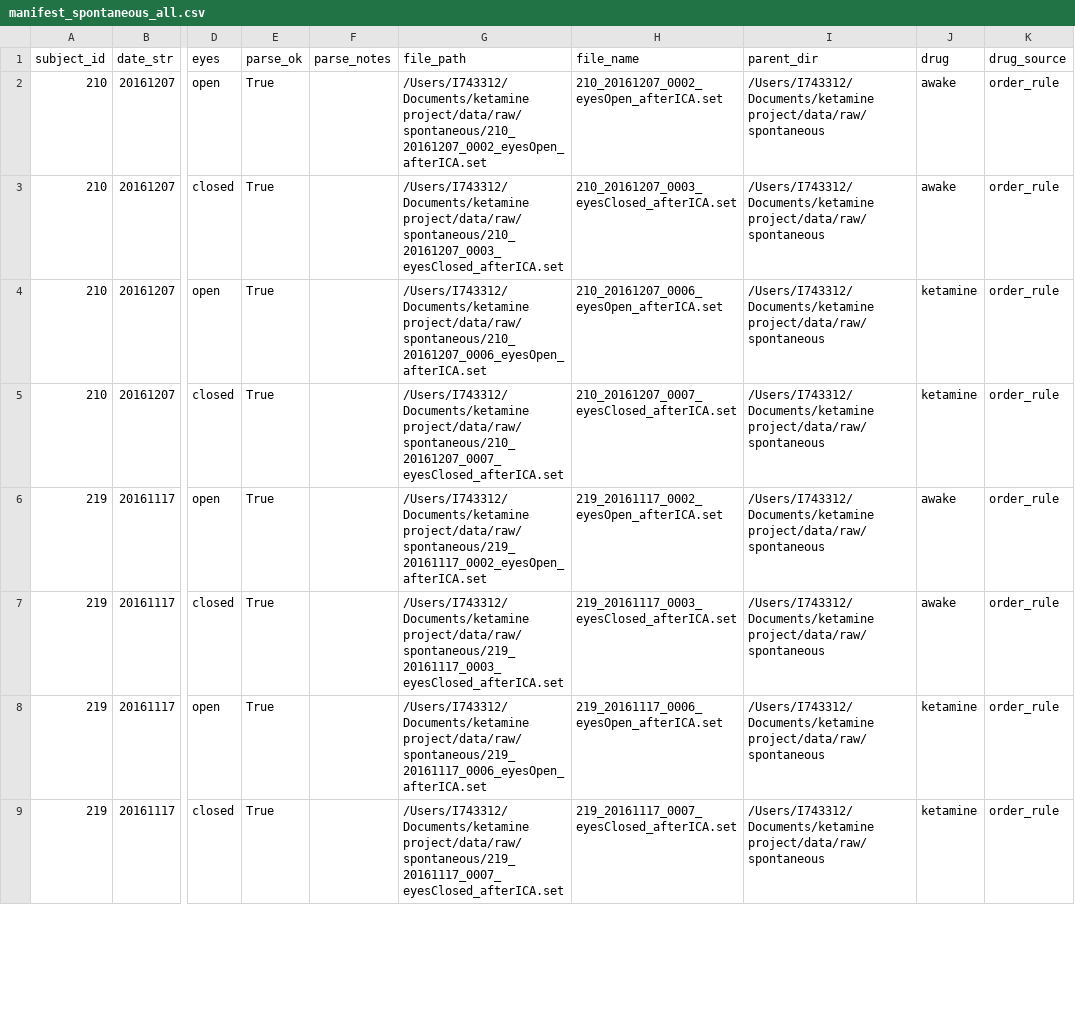
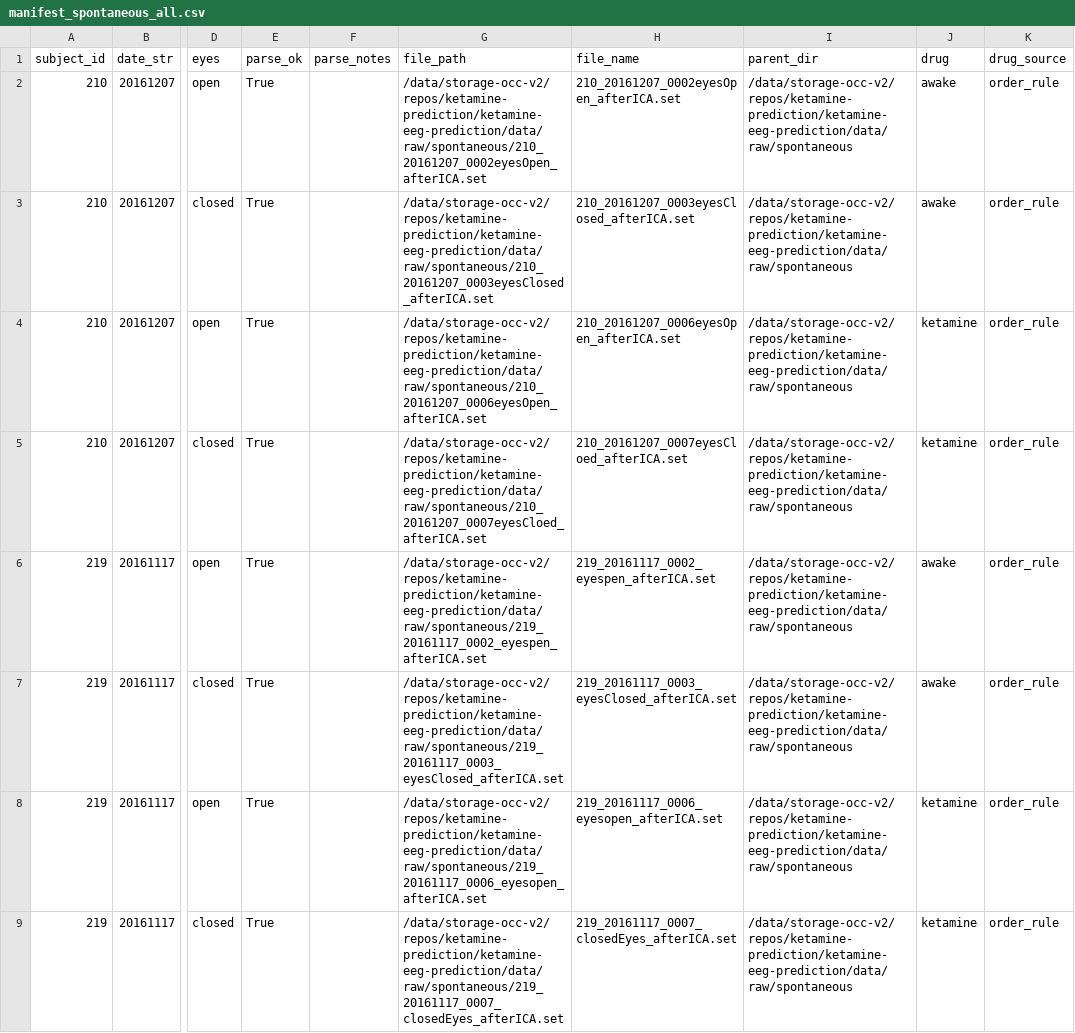
Before and after one commit to 05d762de69/ketamine-eeg-prediction, a CSV file: data/derived/manifests/manifest_spontaneous_all.csv, drawn as a sheet; only a part is shown, gaps mark what is left out; the diff covers the shown part only; the diff names each change by its address in the sheet, - before the commit and + after, or states it on an @@ line.

```diff
--- a/data/derived/manifests/manifest_spontaneous_all.csv
+++ b/data/derived/manifests/manifest_spontaneous_all.csv
-G2 (file_path): /Users/I743312/Documents/ketamine project/data/raw/spontaneous/210_20161207_0002_eyesOpen_afterICA.set
+G2 (file_path): /data/storage-occ-v2/repos/ketamine-prediction/ketamine-eeg-prediction/data/raw/spontaneous/210_20161207_0002eyesOpen_afterICA.set
-H2 (file_name): 210_20161207_0002_eyesOpen_afterICA.set
+H2 (file_name): 210_20161207_0002eyesOpen_afterICA.set
-I2:I9 (parent_dir): /Users/I743312/Documents/ketamine project/data/raw/spontaneous
+I2:I9 (parent_dir): /data/storage-occ-v2/repos/ketamine-prediction/ketamine-eeg-prediction/data/raw/spontaneous
-G3 (file_path): /Users/I743312/Documents/ketamine project/data/raw/spontaneous/210_20161207_0003_eyesClosed_afterICA.set
+G3 (file_path): /data/storage-occ-v2/repos/ketamine-prediction/ketamine-eeg-prediction/data/raw/spontaneous/210_20161207_0003eyesClosed_afterICA.set
-H3 (file_name): 210_20161207_0003_eyesClosed_afterICA.set
+H3 (file_name): 210_20161207_0003eyesClosed_afterICA.set
-G4 (file_path): /Users/I743312/Documents/ketamine project/data/raw/spontaneous/210_20161207_0006_eyesOpen_afterICA.set
+G4 (file_path): /data/storage-occ-v2/repos/ketamine-prediction/ketamine-eeg-prediction/data/raw/spontaneous/210_20161207_0006eyesOpen_afterICA.set
-H4 (file_name): 210_20161207_0006_eyesOpen_afterICA.set
+H4 (file_name): 210_20161207_0006eyesOpen_afterICA.set
-G5 (file_path): /Users/I743312/Documents/ketamine project/data/raw/spontaneous/210_20161207_0007_eyesClosed_afterICA.set
+G5 (file_path): /data/storage-occ-v2/repos/ketamine-prediction/ketamine-eeg-prediction/data/raw/spontaneous/210_20161207_0007eyesCloed_afterICA.set
-H5 (file_name): 210_20161207_0007_eyesClosed_afterICA.set
+H5 (file_name): 210_20161207_0007eyesCloed_afterICA.set
-G6 (file_path): /Users/I743312/Documents/ketamine project/data/raw/spontaneous/219_20161117_0002_eyesOpen_afterICA.set
+G6 (file_path): /data/storage-occ-v2/repos/ketamine-prediction/ketamine-eeg-prediction/data/raw/spontaneous/219_20161117_0002_eyespen_afterICA.set
-H6 (file_name): 219_20161117_0002_eyesOpen_afterICA.set
+H6 (file_name): 219_20161117_0002_eyespen_afterICA.set
-G7 (file_path): /Users/I743312/Documents/ketamine project/data/raw/spontaneous/219_20161117_0003_eyesClosed_afterICA.set
+G7 (file_path): /data/storage-occ-v2/repos/ketamine-prediction/ketamine-eeg-prediction/data/raw/spontaneous/219_20161117_0003_eyesClosed_afterICA.set
-G8 (file_path): /Users/I743312/Documents/ketamine project/data/raw/spontaneous/219_20161117_0006_eyesOpen_afterICA.set
+G8 (file_path): /data/storage-occ-v2/repos/ketamine-prediction/ketamine-eeg-prediction/data/raw/spontaneous/219_20161117_0006_eyesopen_afterICA.set
-H8 (file_name): 219_20161117_0006_eyesOpen_afterICA.set
+H8 (file_name): 219_20161117_0006_eyesopen_afterICA.set
-G9 (file_path): /Users/I743312/Documents/ketamine project/data/raw/spontaneous/219_20161117_0007_eyesClosed_afterICA.set
+G9 (file_path): /data/storage-occ-v2/repos/ketamine-prediction/ketamine-eeg-prediction/data/raw/spontaneous/219_20161117_0007_closedEyes_afterICA.set
-H9 (file_name): 219_20161117_0007_eyesClosed_afterICA.set
+H9 (file_name): 219_20161117_0007_closedEyes_afterICA.set
```
Also changed, not shown: 92 edited cells elsewhere in this file, data/derived/manifests/manifest_spontaneous_validated.csv, 51 other files.
